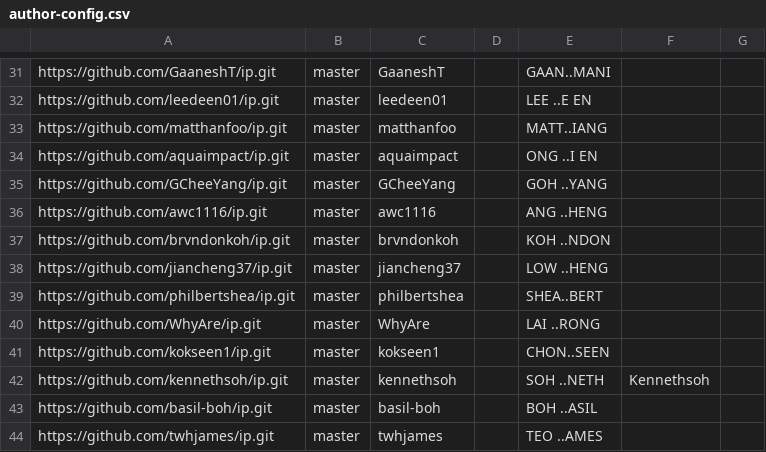
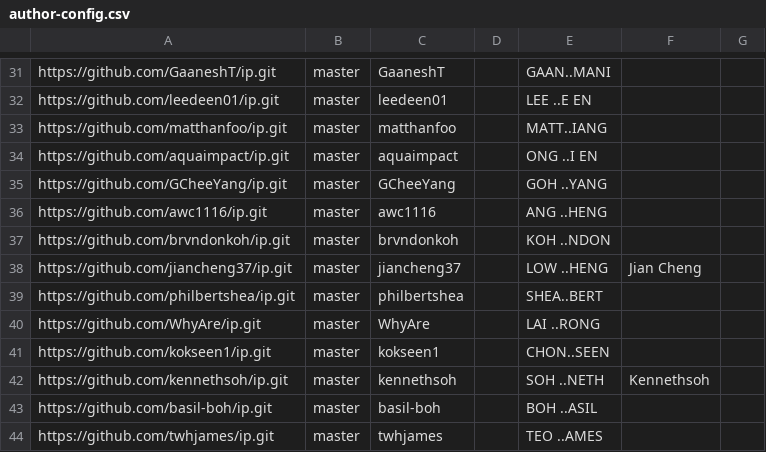
Before and after one commit to nus-cs2103-AY2425S2/ip-dashboard, a CSV file: configs/author-config.csv, drawn as a sheet; only a part is shown, gaps mark what is left out.

```diff
--- a/configs/author-config.csv
+++ b/configs/author-config.csv
@@ -37,3 +37,3 @@ https://github.com/awc1116/ip.git,master,awc1116,,ANG ..HENG,,
 https://github.com/brvndonkoh/ip.git,master,brvndonkoh,,KOH ..NDON,,
-https://github.com/jiancheng37/ip.git,master,jiancheng37,,LOW ..HENG,,
+https://github.com/jiancheng37/ip.git,master,jiancheng37,,LOW ..HENG,Jian Cheng,
 https://github.com/philbertshea/ip.git,master,philbertshea,,SHEA..BERT,,
```
Also changed, not shown: configs/repo-config.csv.
